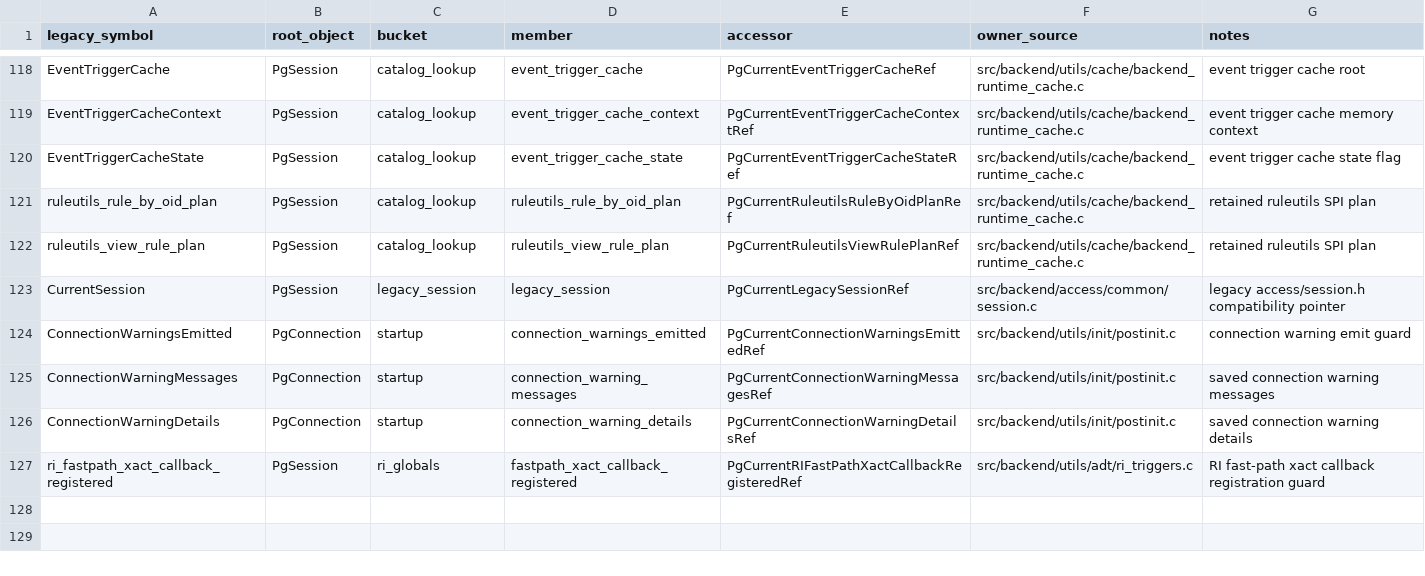
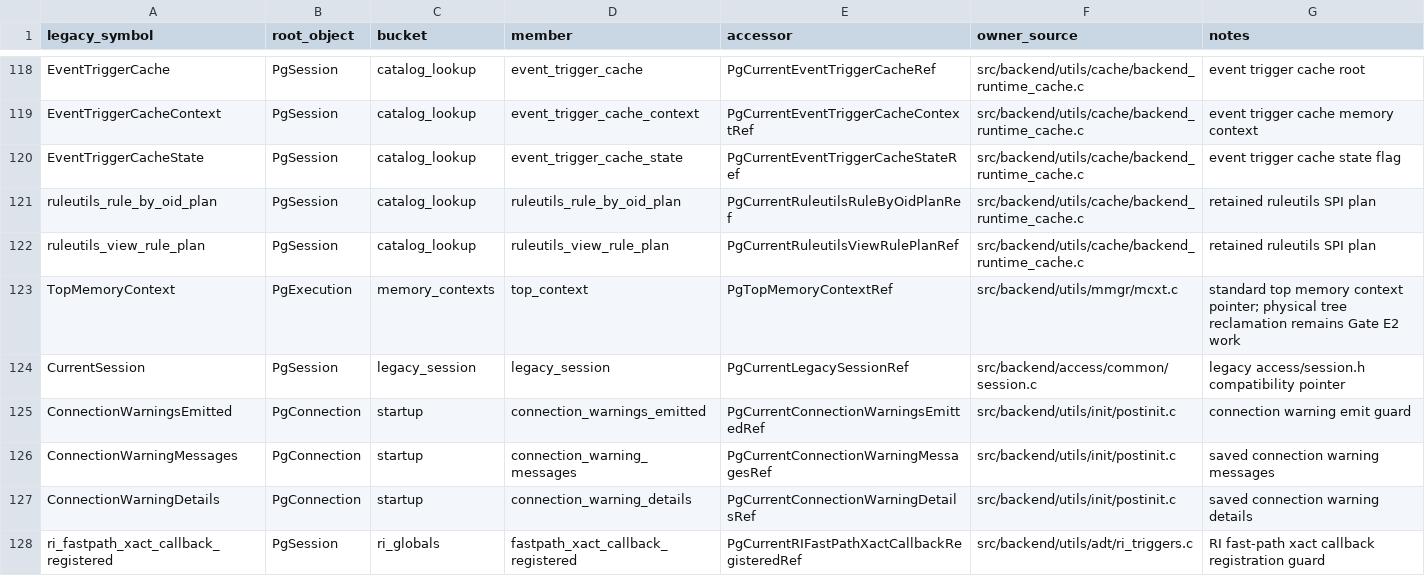
Before and after one commit to gburd/postgres, a TSV file: MULTITHREADED_RUNTIME_OWNERS.tsv, drawn as a sheet; only a part is shown, gaps mark what is left out; the diff names each change by its address in the sheet, - before the commit and + after, or states it on an @@ line.

Commit message:
Move TopMemoryContext pointer into execution state

```diff
--- a/MULTITHREADED_RUNTIME_OWNERS.tsv
+++ b/MULTITHREADED_RUNTIME_OWNERS.tsv
+row 123: TopMemoryContext | PgExecution | memory_contexts | top_context | PgTopMemoryContextRef | src/backend/utils/mmgr/mcxt.c | standard top memory context pointer; physical tree reclamation remains Gate E2 work
```
Also changed, not shown: MULTITHREADED_RUNTIME_LIFECYCLE.tsv, 8 other files.
